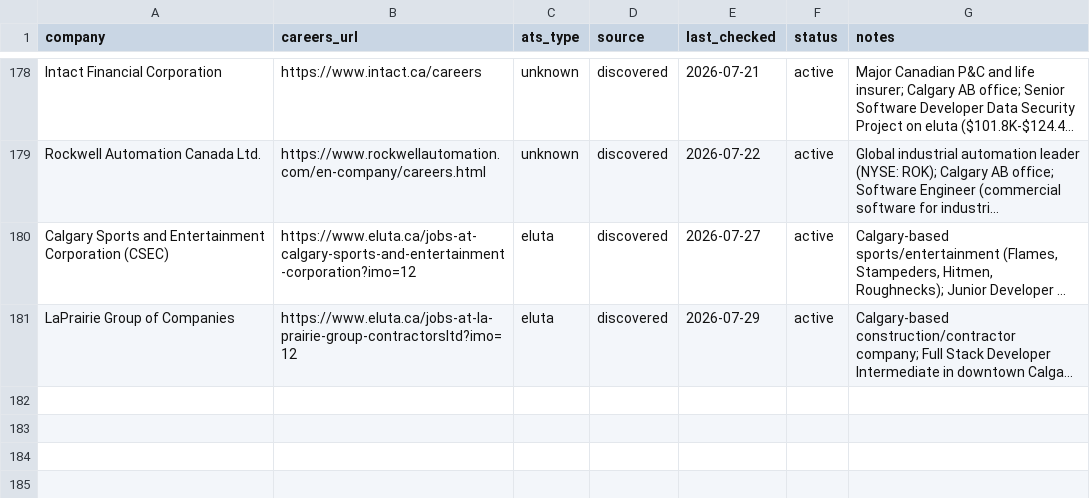
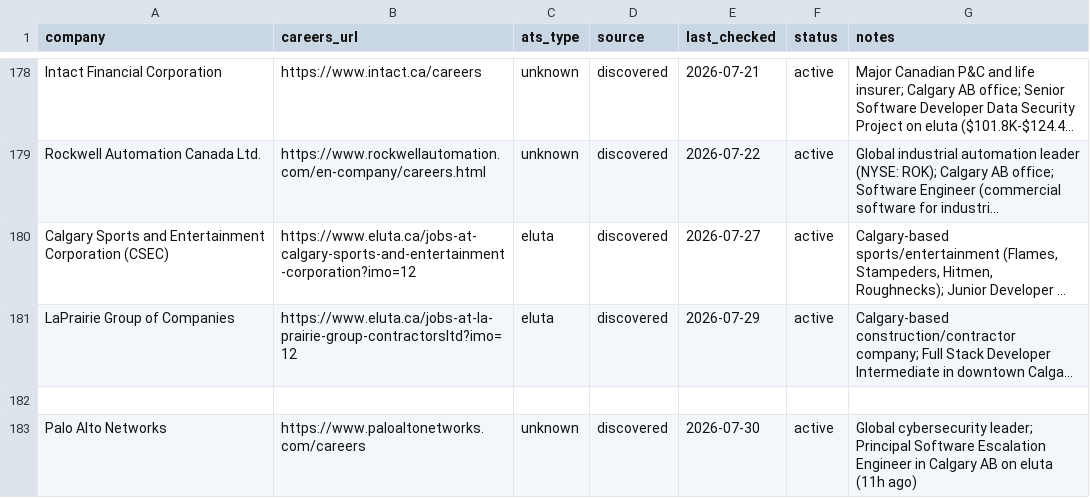
Before and after one commit to opsclawd/career-targets, a CSV file: careers/careers_registry.csv, drawn as a sheet; only a part is shown, gaps mark what is left out; long unchanged cells end in …; the diff names each change by its address in the sheet, - before the commit and + after, or states it on an @@ line.

```diff
--- a/careers/careers_registry.csv
+++ b/careers/careers_registry.csv
+row 182: (empty)
+row 183: Palo Alto Networks | https://www.paloaltonetworks.com/careers | unknown | discovered | 2026-07-30 | active | Global cybersecurity leader; Principal Software Escalation Engineer in Calgary AB on eluta (11h ago)
```
Also changed, not shown: careers/jobs_registry.csv, 1 other file.
